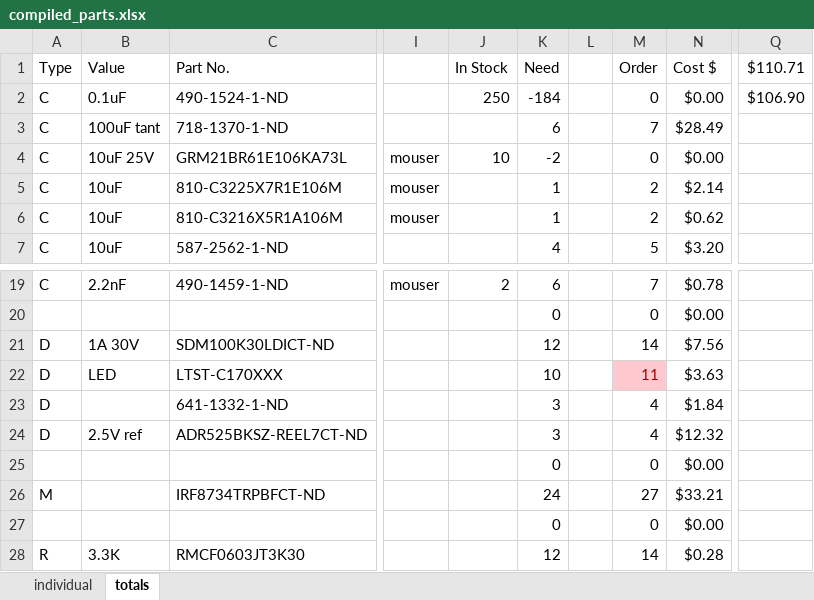
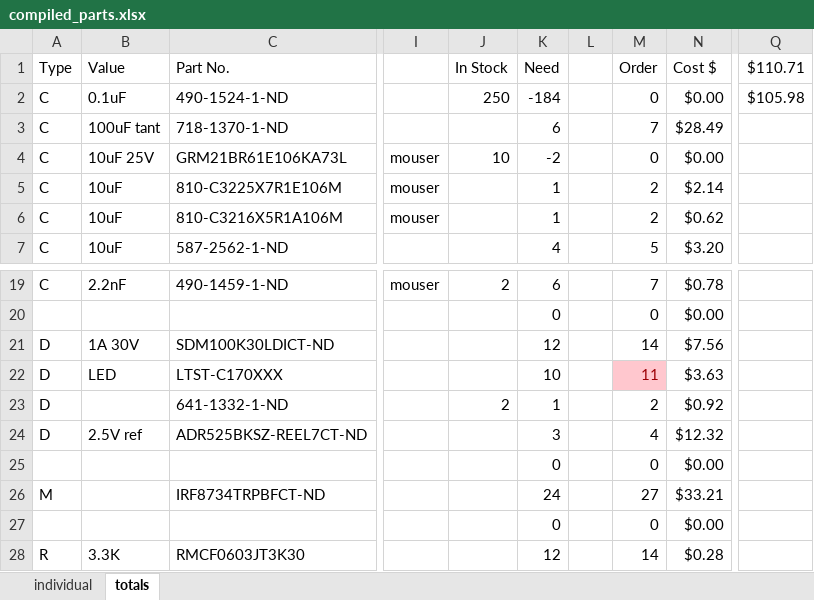
Before and after one commit to rasmusto/falcon, an Excel workbook: electrical/parts/compiled_parts.xlsx, sheet totals, drawn as a sheet; only a part is shown, gaps mark what is left out; values as stored, in another font and other column widths than the file's, no borders; the diff names each change by its address in the sheet, - before the commit and + after, or states it on an @@ line.

```diff
--- a/electrical/parts/compiled_parts.xlsx (sheet totals)
+++ b/electrical/parts/compiled_parts.xlsx (sheet totals)
-Q2 ($110.71): $106.90
+Q2 ($110.71): $105.98
-J23 (In Stock): (empty)
+J23 (In Stock): 2
-K23 (Need): 3
+K23 (Need): 1
-M23 (Order): 4
+M23 (Order): 2
-N23 (Cost $): $1.84
+N23 (Cost $): $0.92
```
Also changed, not shown: sheet individual.
